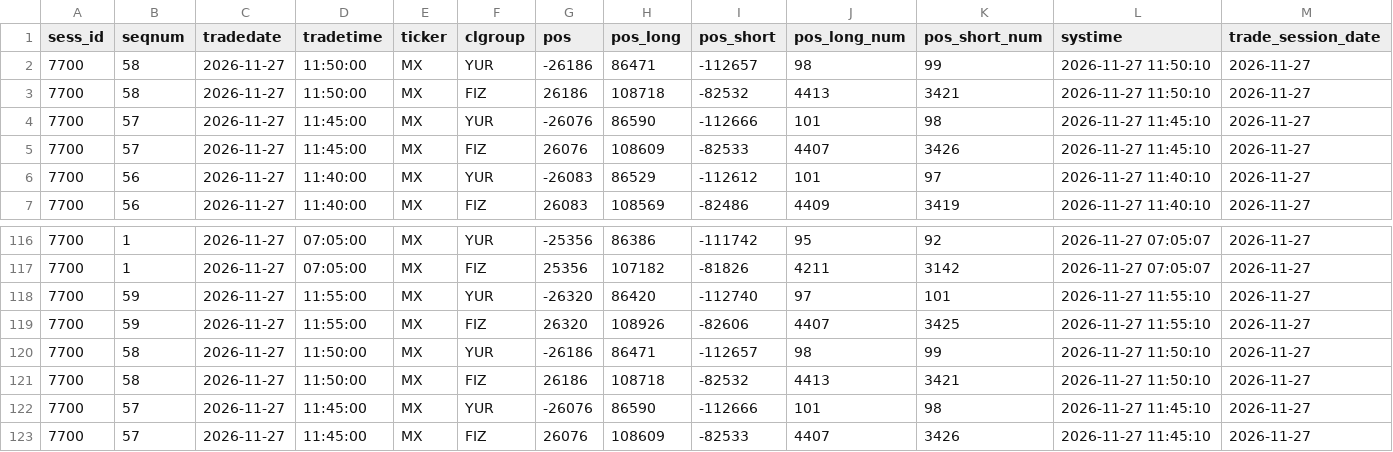
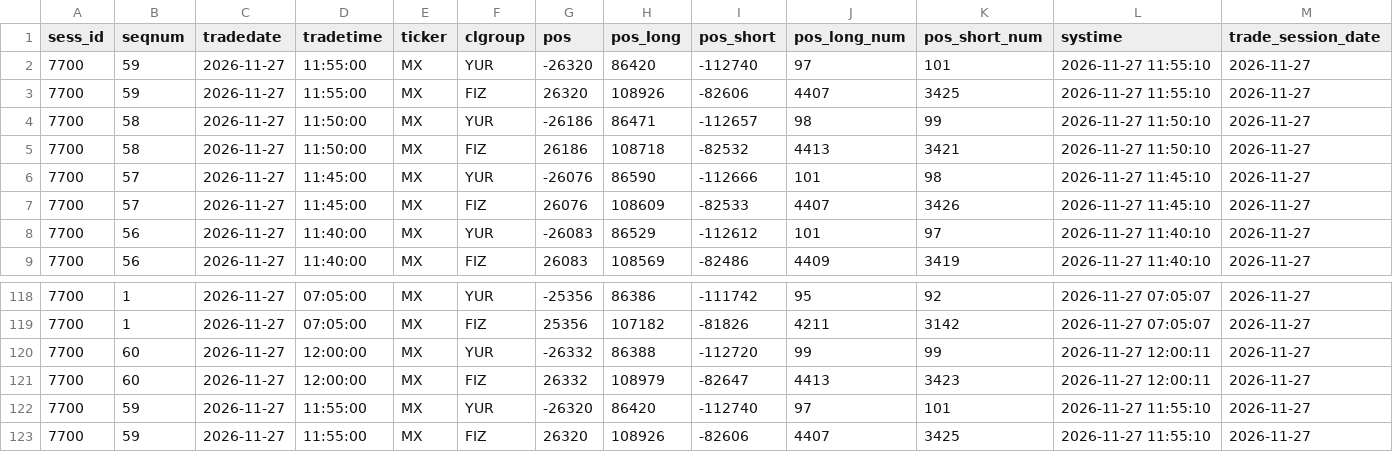
Before and after one commit to erikjane/market-oi, a CSV file: data/live_MX.csv, drawn as a sheet; only a part is shown, gaps mark what is left out; the shorter side is filled out with more unchanged rows.

```diff
--- a/data/live_MX.csv
+++ b/data/live_MX.csv
@@ -1,2 +1,4 @@
 sess_id,seqnum,tradedate,tradetime,ticker,clgroup,pos,pos_long,pos_short,pos_long_num,pos_short_num,systime,trade_session_date
+7700,59,2026-11-27,11:55:00,MX,YUR,-26320,86420,-112740,97,101,2026-11-27 11:55:10,2026-11-27
+7700,59,2026-11-27,11:55:00,MX,FIZ,26320,108926,-82606,4407,3425,2026-11-27 11:55:10,2026-11-27
 7700,58,2026-11-27,11:50:00,MX,YUR,-26186,86471,-112657,98,99,2026-11-27 11:50:10,2026-11-27
@@ -117,2 +119,4 @@ sess_id,seqnum,tradedate,tradetime,ticker,clgroup,pos,pos_long,pos_short,pos_lon
 7700,1,2026-11-27,07:05:00,MX,FIZ,25356,107182,-81826,4211,3142,2026-11-27 07:05:07,2026-11-27
+7700,60,2026-11-27,12:00:00,MX,YUR,-26332,86388,-112720,99,99,2026-11-27 12:00:11,2026-11-27
+7700,60,2026-11-27,12:00:00,MX,FIZ,26332,108979,-82647,4413,3423,2026-11-27 12:00:11,2026-11-27
 7700,59,2026-11-27,11:55:00,MX,YUR,-26320,86420,-112740,97,101,2026-11-27 11:55:10,2026-11-27
```
Also changed, not shown: data/live_BR.csv, data/live_CR.csv, 5 other files.
